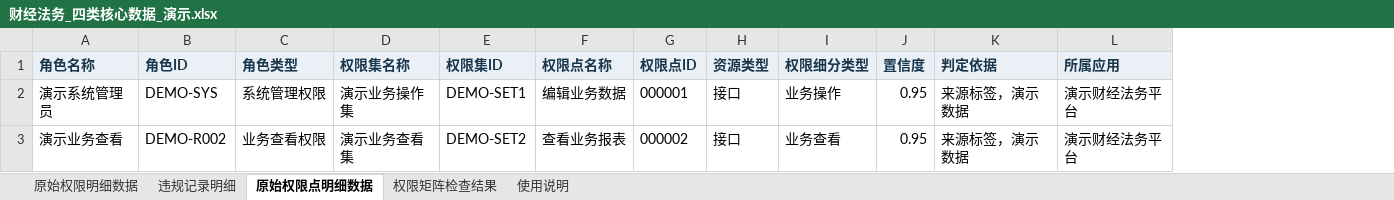
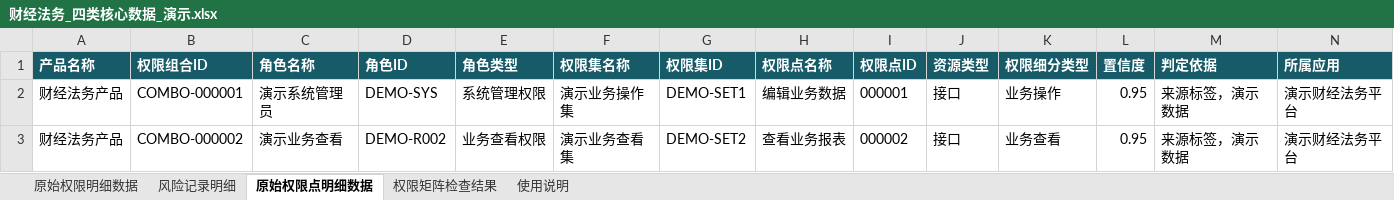
Before and after one commit to yuanmy2213/APA, an Excel workbook: examples/财经法务_四类核心数据_演示.xlsx, sheet 原始权限点明细数据, drawn as a sheet; only a part is shown; values as stored, in another font and other column widths than the file's, no borders; table styles not drawn; addresses are those after the commit; the diff covers the shown part only; the diff names each change by its address in the sheet, - before the commit and + after, or states it on an @@ line.

Commit message:
V1.4.0：产品名称校验、显式业务ID与首次上线精简
四类模板、JSON和导出加入产品名称，逐行核对目标产品。权限组合ID显式必填，风险按业务ID关联；保留无授权ID原始行完整导入。
移除旧ID生成、名称弱匹配和V2/V3历史回填，统一空库初始化；同步设计、接口、示例和部署说明。
验证：32项Java测试、5套DOM、根路径与/apa真实HTTP/客户端及重启持久化通过。

```diff
--- a/examples/财经法务_四类核心数据_演示.xlsx (sheet 原始权限点明细数据)
+++ b/examples/财经法务_四类核心数据_演示.xlsx (sheet 原始权限点明细数据)
-sheet tab: 违规记录明细
+sheet tab: 风险记录明细
+column A (产品名称), rows 2-3: 财经法务产品 | 财经法务产品
+column B (权限组合ID), rows 2-3: COMBO-000001 | COMBO-000002
@@ C1:N1 fill: #EAF0F6 → #175A68, text colour: #18364C → #FFFFFF @@
```
Also changed, not shown: cell formats elsewhere in this sheet, sheet 权限矩阵检查结果, sheet 风险记录明细, sheet 原始权限明细数据, sheet 使用说明, 37 other files.
